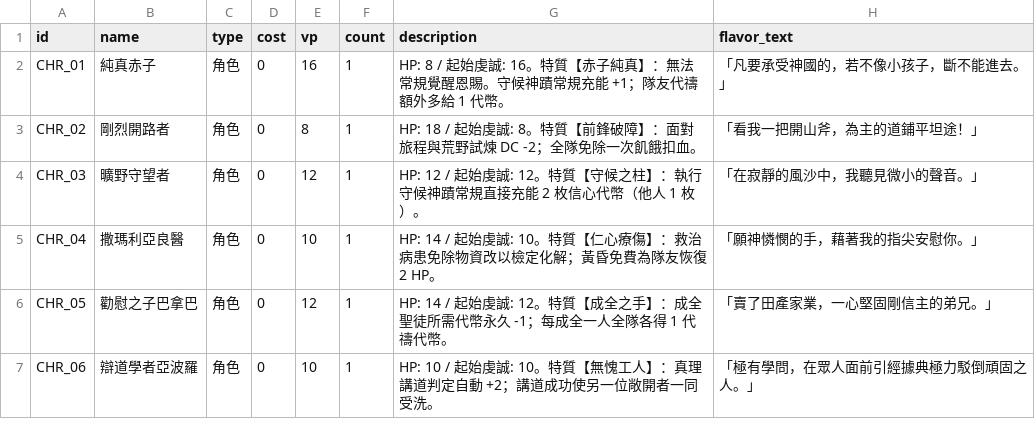
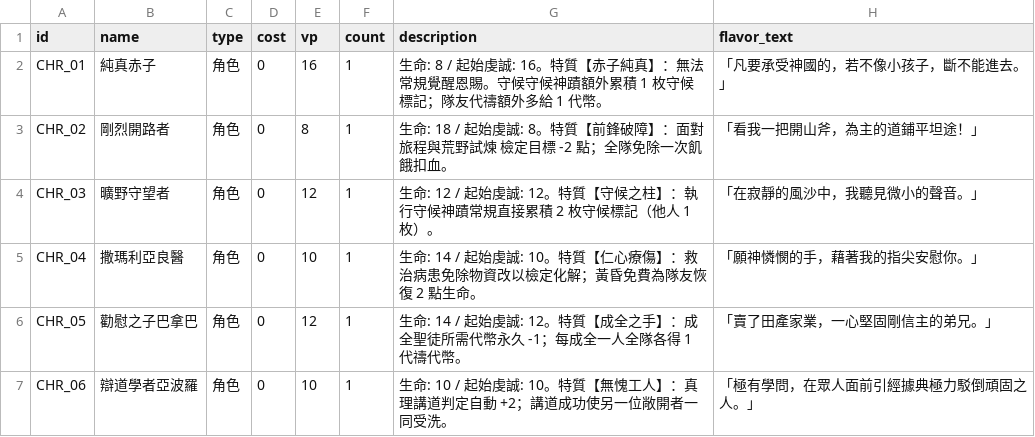
Before and after one commit to liawgr/Apostles-BoardGame, a CSV file: data/cards.csv, drawn as a sheet; only a part is shown; the diff covers the shown part only.

```diff
--- a/data/cards.csv
+++ b/data/cards.csv
@@ -1,7 +1,7 @@
 id,name,type,cost,vp,count,description,flavor_text
-CHR_01,純真赤子,角色,0,16,1,HP: 8 / 起始虔誠: 16。特質【赤子純真】：無法常規覺醒恩賜。守候神蹟常規充能 +1；隊友代禱額外多給 1 代幣。,「凡要承受神國的，若不像小孩子，斷不能進去。」
-CHR_02,剛烈開路者,角色,0,8,1,HP: 18 / 起始虔誠: 8。特質【前鋒破障】：面對旅程與荒野試煉 DC -2；全隊免除一次飢餓扣血。,「看我一把開山斧，為主的道鋪平坦途！」
-CHR_03,曠野守望者,角色,0,12,1,HP: 12 / 起始虔誠: 12。特質【守候之柱】：執行守候神蹟常規直接充能 2 枚信心代幣（他人 1 枚）。,「在寂靜的風沙中，我聽見微小的聲音。」
-CHR_04,撒瑪利亞良醫,角色,0,10,1,HP: 14 / 起始虔誠: 10。特質【仁心療傷】：救治病患免除物資改以檢定化解；黃昏免費為隊友恢復 2 HP。,「願神憐憫的手，藉著我的指尖安慰你。」
-CHR_05,勸慰之子巴拿巴,角色,0,12,1,HP: 14 / 起始虔誠: 12。特質【成全之手】：成全聖徒所需代幣永久 -1；每成全一人全隊各得 1 代禱代幣。,「賣了田產家業，一心堅固剛信主的弟兄。」
-CHR_06,辯道學者亞波羅,角色,0,10,1,HP: 10 / 起始虔誠: 10。特質【無愧工人】：真理講道判定自動 +2；講道成功使另一位敞開者一同受洗。,「極有學問，在眾人面前引經據典極力駁倒頑固之人。」
+CHR_01,純真赤子,角色,0,16,1,生命: 8 / 起始虔誠: 16。特質【赤子純真】：無法常規覺醒恩賜。守候守候神蹟額外累積 1 枚守候標記；隊友代禱額外多給 1 代幣。,「凡要承受神國的，若不像小孩子，斷不能進去。」
+CHR_02,剛烈開路者,角色,0,8,1,生命: 18 / 起始虔誠: 8。特質【前鋒破障】：面對旅程與荒野試煉 檢定目標 -2 點；全隊免除一次飢餓扣血。,「看我一把開山斧，為主的道鋪平坦途！」
+CHR_03,曠野守望者,角色,0,12,1,生命: 12 / 起始虔誠: 12。特質【守候之柱】：執行守候神蹟常規直接累積 2 枚守候標記（他人 1 枚）。,「在寂靜的風沙中，我聽見微小的聲音。」
+CHR_04,撒瑪利亞良醫,角色,0,10,1,生命: 14 / 起始虔誠: 10。特質【仁心療傷】：救治病患免除物資改以檢定化解；黃昏免費為隊友恢復 2 點生命。,「願神憐憫的手，藉著我的指尖安慰你。」
+CHR_05,勸慰之子巴拿巴,角色,0,12,1,生命: 14 / 起始虔誠: 12。特質【成全之手】：成全聖徒所需代幣永久 -1；每成全一人全隊各得 1 代禱代幣。,「賣了田產家業，一心堅固剛信主的弟兄。」
+CHR_06,辯道學者亞波羅,角色,0,10,1,生命: 10 / 起始虔誠: 10。特質【無愧工人】：真理講道判定自動 +2；講道成功使另一位敞開者一同受洗。,「極有學問，在眾人面前引經據典極力駁倒頑固之人。」
```
Also changed, not shown: 12 edited cells elsewhere in this file, data/decks/journey_deck.csv, data/decks/region_1_homeland.csv, 17 other files.
